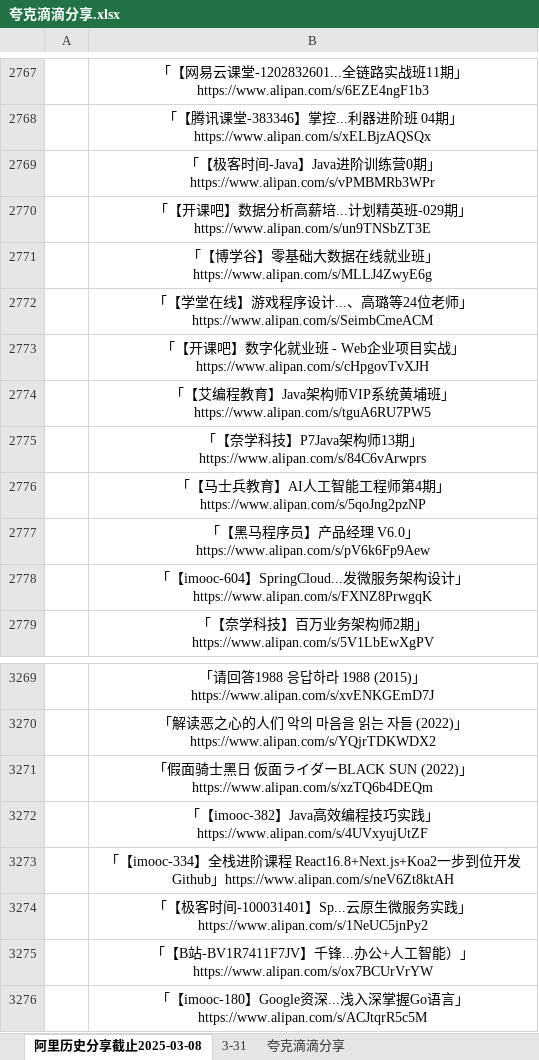
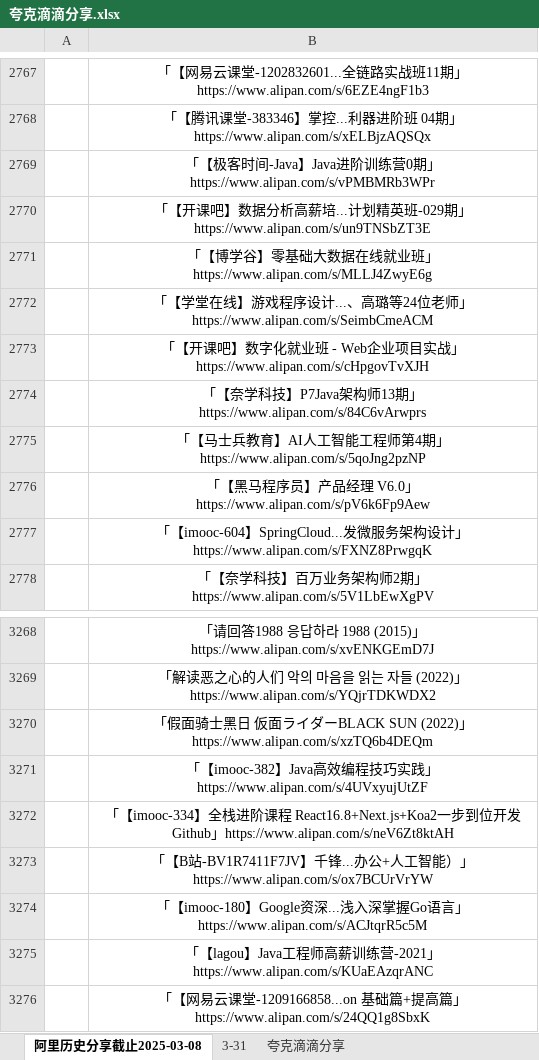
Before and after one commit to mitjavaz/memo, an Excel workbook: .ready/夸克滴滴分享.xlsx, sheet 阿里历史分享截止2025-03-08, drawn as a sheet; only a part is shown, gaps mark what is left out; the shorter side is filled out with more unchanged rows; values as stored, in another font and other column widths than the file's, no borders; the diff names each change by its address in the sheet, - before the commit and + after, or states it on an @@ line.

```diff
--- a/.ready/夸克滴滴分享.xlsx (sheet 阿里历史分享截止2025-03-08)
+++ b/.ready/夸克滴滴分享.xlsx (sheet 阿里历史分享截止2025-03-08)
-row 2774:  | 「【艾编程教育】Java架构师VIP系统黄埔班」https://www.alipan.com/s/tguA6RU7PW5
-row 3274:  | 「【极客时间-100031401】Sp...云原生微服务实践」https://www.alipan.com/s/1NeUC5jnPy2
```
Also changed, not shown: sheet 3-31, sheet 夸克滴滴分享.
